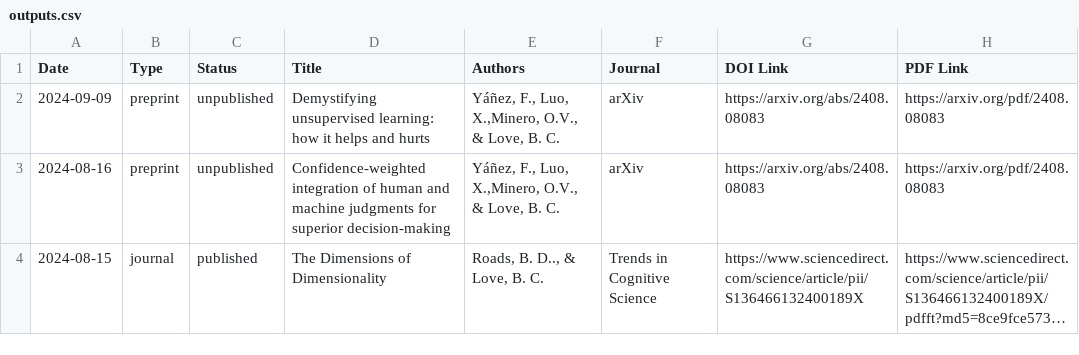
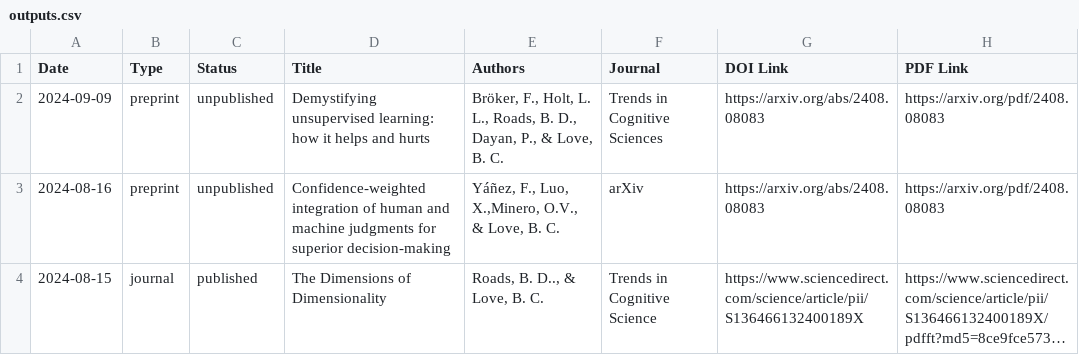
Before and after one commit to lovebc/lovebc.github.io, a CSV file: _data/outputs.csv, drawn as a sheet; only a part is shown; long unchanged cells end in …; the diff names each change by its address in the sheet, - before the commit and + after, or states it on an @@ line.

Commit message:
Update outputs.csv

```diff
--- a/_data/outputs.csv
+++ b/_data/outputs.csv
-E2 (Authors): Yáñez, F., Luo, X.,Minero, O.V., & Love,…
+E2 (Authors): Bröker, F., Holt, L. L., Roads, B. D., Dayan, P., & Love,…
-F2 (Journal): arXiv
+F2 (Journal): Trends in Cognitive Sciences
```
